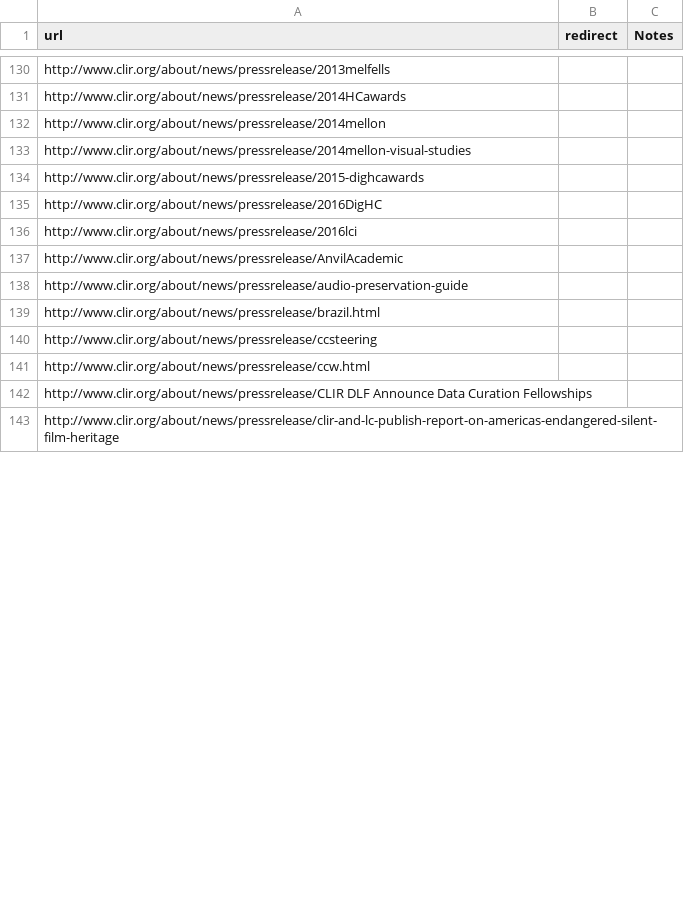
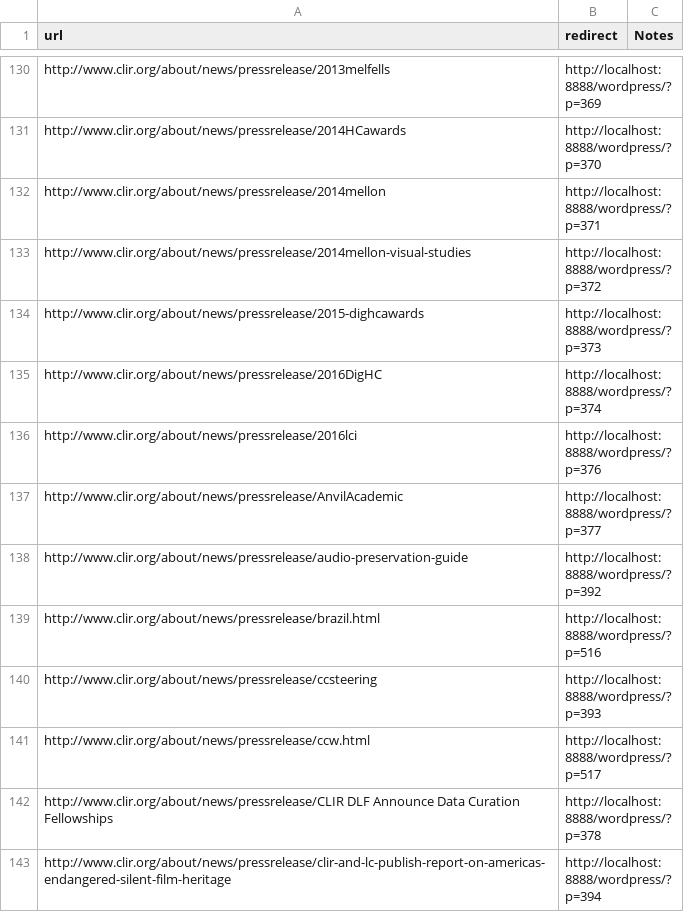
Before and after one commit to clirdlf/clir_theme, a CSV file: redirects.csv, drawn as a sheet; only a part is shown, gaps mark what is left out; the diff covers the shown part only; the diff names each change by its address in the sheet, - before the commit and + after, or states it on an @@ line.

Commit message:
More updates for the redirects

```diff
--- a/redirects.csv
+++ b/redirects.csv
-B130 (redirect): (empty)
+B130 (redirect): http://localhost:8888/wordpress/?p=369
-B131 (redirect): (empty)
+B131 (redirect): http://localhost:8888/wordpress/?p=370
-B132 (redirect): (empty)
+B132 (redirect): http://localhost:8888/wordpress/?p=371
-B133 (redirect): (empty)
+B133 (redirect): http://localhost:8888/wordpress/?p=372
-B134 (redirect): (empty)
+B134 (redirect): http://localhost:8888/wordpress/?p=373
-B135 (redirect): (empty)
+B135 (redirect): http://localhost:8888/wordpress/?p=374
-B136 (redirect): (empty)
+B136 (redirect): http://localhost:8888/wordpress/?p=376
-B137 (redirect): (empty)
+B137 (redirect): http://localhost:8888/wordpress/?p=377
-B138 (redirect): (empty)
+B138 (redirect): http://localhost:8888/wordpress/?p=392
-B139 (redirect): (empty)
+B139 (redirect): http://localhost:8888/wordpress/?p=516
-B140 (redirect): (empty)
+B140 (redirect): http://localhost:8888/wordpress/?p=393
-B141 (redirect): (empty)
+B141 (redirect): http://localhost:8888/wordpress/?p=517
-B142 (redirect): (empty)
+B142 (redirect): http://localhost:8888/wordpress/?p=378
-B143 (redirect): (empty)
+B143 (redirect): http://localhost:8888/wordpress/?p=394
```
Also changed, not shown: 75 edited cells elsewhere in this file.
